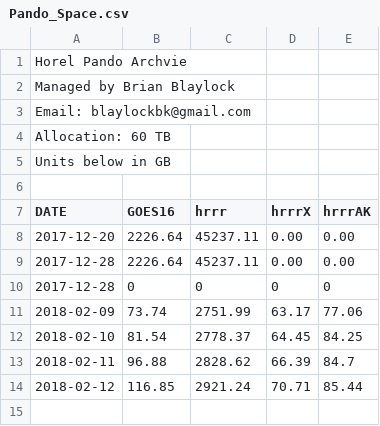
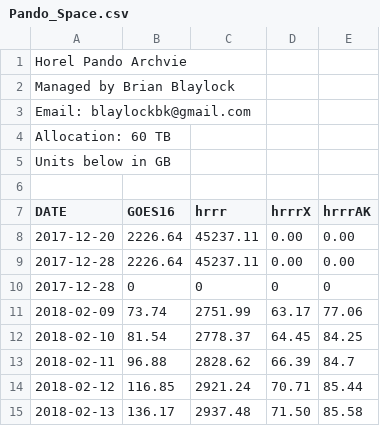
Before and after one commit to blaylockbk/Web-Homepage, a CSV file: Pando_archive/Pando_Space.csv, drawn as a sheet.

```diff
--- a/Pando_archive/Pando_Space.csv
+++ b/Pando_archive/Pando_Space.csv
@@ -14 +14,2 @@ DATE,GOES16,hrrr,hrrrX,hrrrAK
 2018-02-12,116.85,2921.24,70.71,85.44
+2018-02-13,136.17,2937.48,71.50,85.58
```
Also changed, not shown: 4 other files.
